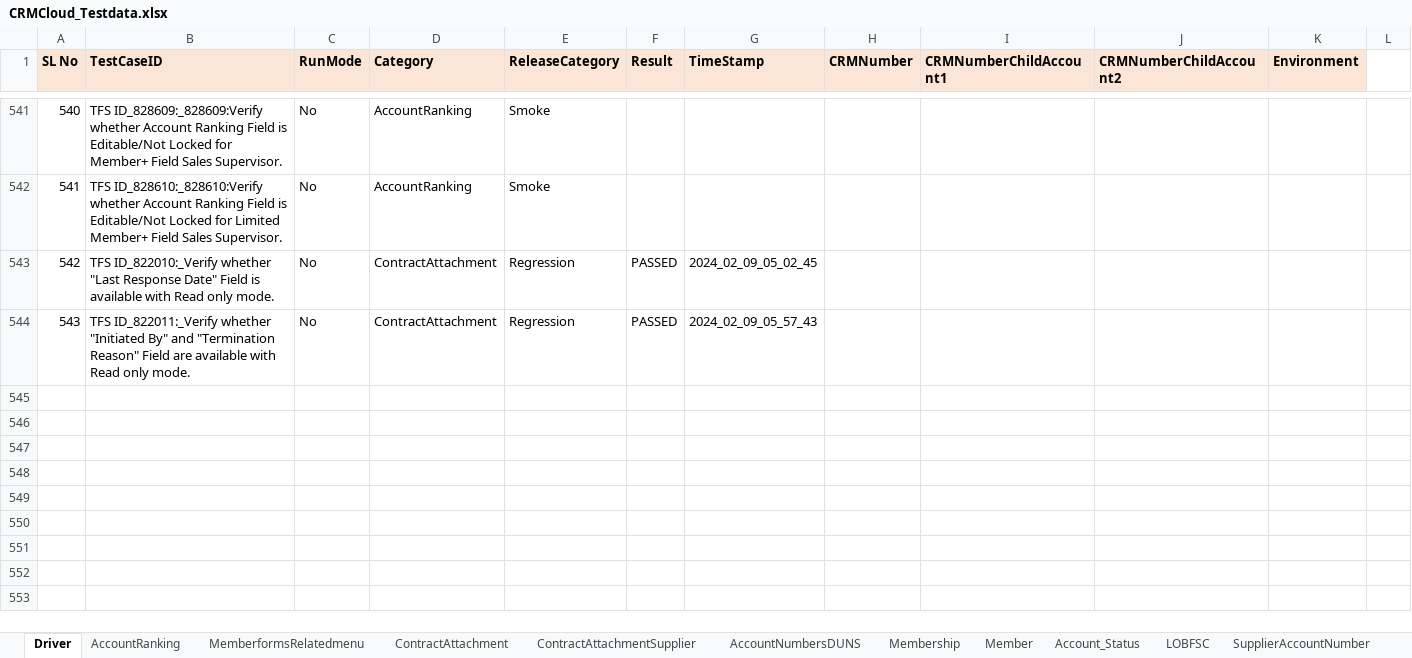
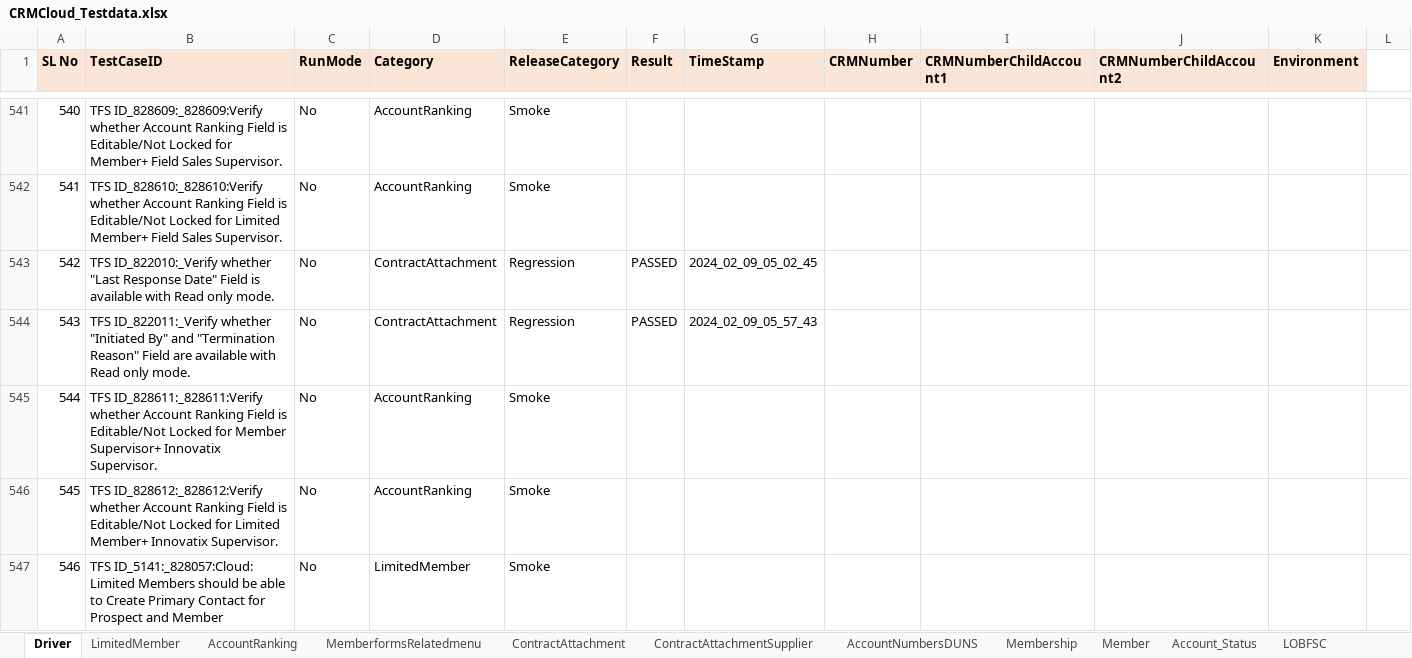
Before and after one commit to FaridhahN/Dynamics_CRM_Cloud_2023_Wave1, an Excel workbook: data/CRMCloud_Testdata.xlsx, sheet Driver, drawn as a sheet; only a part is shown, gaps mark what is left out; values as stored, in another font and other column widths than the file's, no borders; the diff names each change by its address in the sheet, - before the commit and + after, or states it on an @@ line.

Commit message:
Committing Account Ranking an Limited Member Test cases

```diff
--- a/data/CRMCloud_Testdata.xlsx (sheet Driver)
+++ b/data/CRMCloud_Testdata.xlsx (sheet Driver)
+row 545: 544 | TFS ID_828611:_828611:Verify whether Account Ranking Field is Editable/Not Locked for Member Supervisor+ Innovatix Supervisor. | No | AccountRanking | Smoke
+row 546: 545 | TFS ID_828612:_828612:Verify whether Account Ranking Field is Editable/Not Locked for Limited Member+ Innovatix Supervisor. | No | AccountRanking | Smoke
+row 547: 546 | TFS ID_5141:_828057:Cloud: Limited Members should be able to Create Primary Contact for Prospect and Member | No | LimitedMember | Smoke
```
Also changed, not shown: sheet LimitedMember, other sheet tabs, 10 other files.
